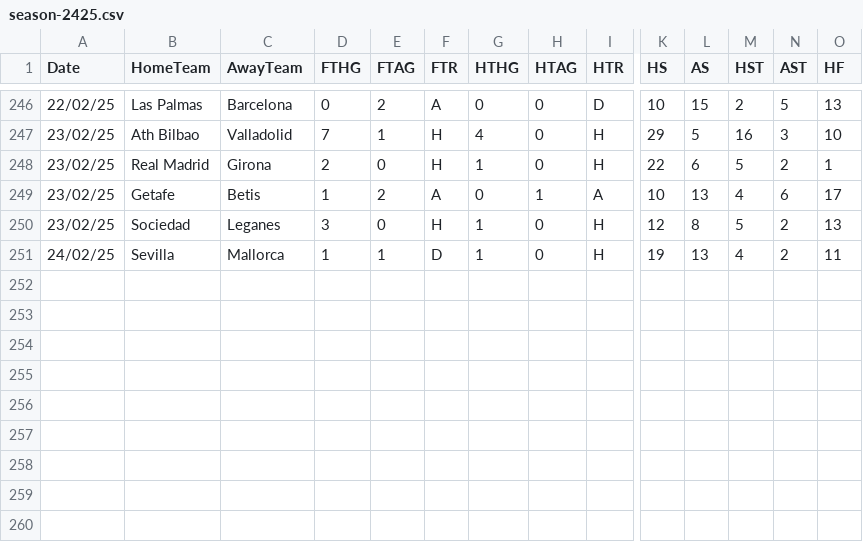
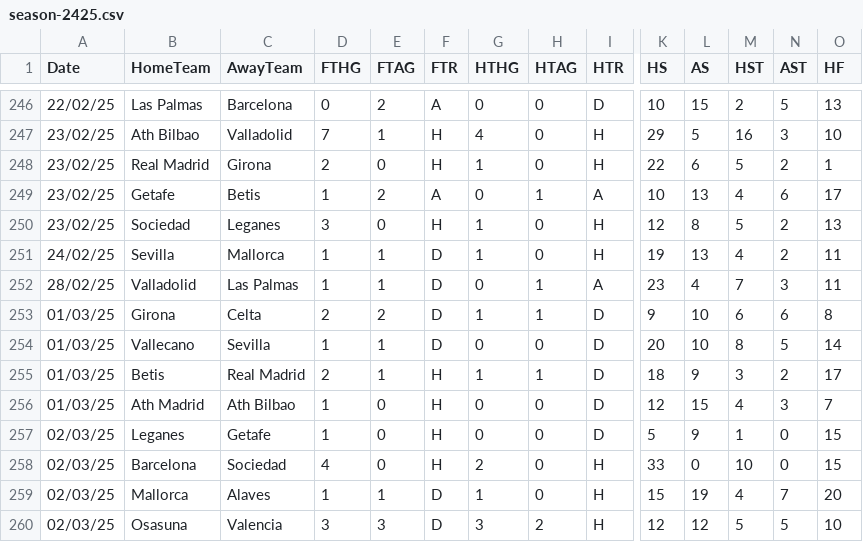
Before and after one commit to datasets/football-datasets, a CSV file: datasets/la-liga/season-2425.csv, drawn as a sheet; only a part is shown, gaps mark what is left out; rows hold the shown columns only; the diff names each change by its address in the sheet, - before the commit and + after, or states it on an @@ line.

```diff
--- a/datasets/la-liga/season-2425.csv
+++ b/datasets/la-liga/season-2425.csv
+row 252: 28/02/25 | Valladolid | Las Palmas | 1 | 1 | D | 0 | 1 | A | 23 | 4 | 7 | 3 | 11
+row 253: 01/03/25 | Girona | Celta | 2 | 2 | D | 1 | 1 | D | 9 | 10 | 6 | 6 | 8
+row 254: 01/03/25 | Vallecano | Sevilla | 1 | 1 | D | 0 | 0 | D | 20 | 10 | 8 | 5 | 14
+row 255: 01/03/25 | Betis | Real Madrid | 2 | 1 | H | 1 | 1 | D | 18 | 9 | 3 | 2 | 17
+row 256: 01/03/25 | Ath Madrid | Ath Bilbao | 1 | 0 | H | 0 | 0 | D | 12 | 15 | 4 | 3 | 7
+row 257: 02/03/25 | Leganes | Getafe | 1 | 0 | H | 0 | 0 | D | 5 | 9 | 1 | 0 | 15
+row 258: 02/03/25 | Barcelona | Sociedad | 4 | 0 | H | 2 | 0 | H | 33 | 0 | 10 | 0 | 15
+row 259: 02/03/25 | Mallorca | Alaves | 1 | 1 | D | 1 | 0 | H | 15 | 19 | 4 | 7 | 20
+row 260: 02/03/25 | Osasuna | Valencia | 3 | 3 | D | 3 | 2 | H | 12 | 12 | 5 | 5 | 10
```
Also changed, not shown: datasets/bundesliga/season-2425.csv, datasets/ligue-1/season-2425.csv, 1 other file.
